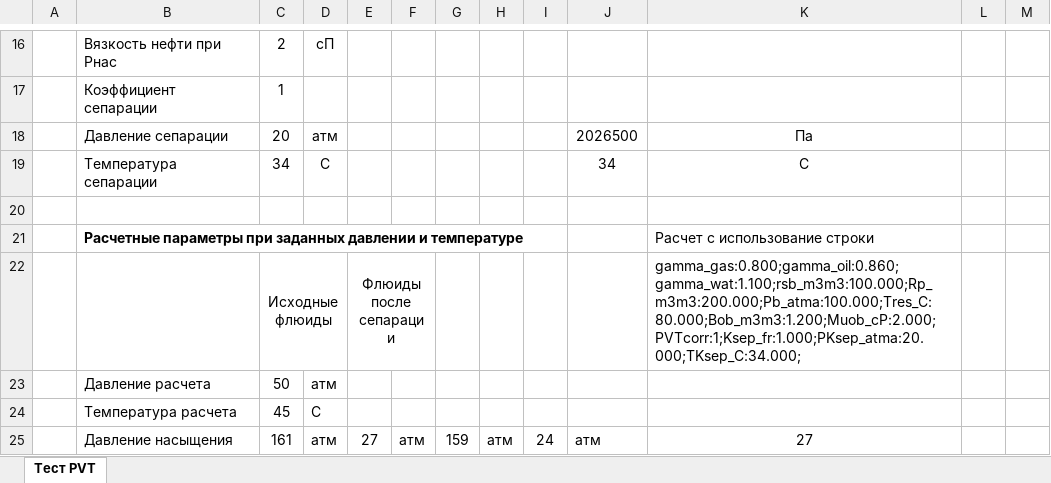
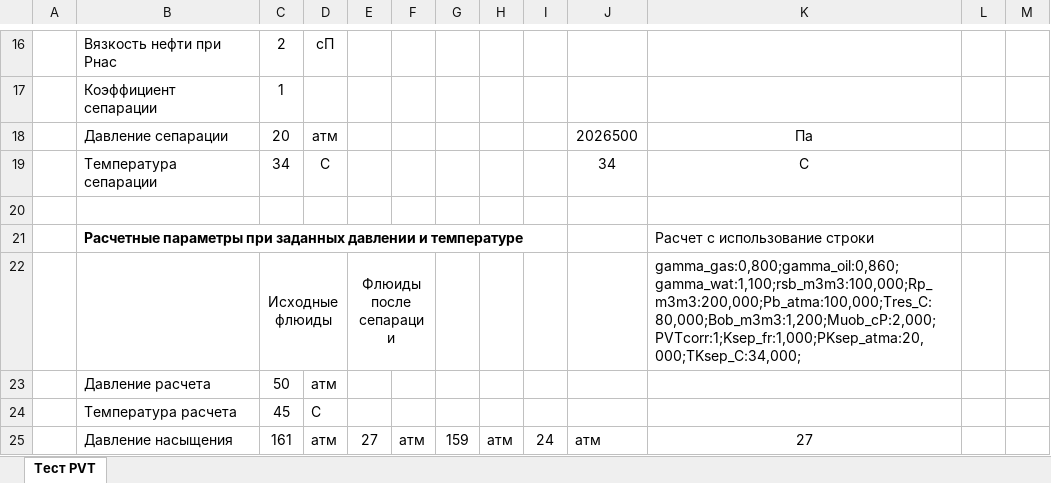
Before and after one commit to unifloc/unifloc_vba, an Excel workbook: Тесты/Тест_PVT.xlsx, sheet Тест PVT, drawn as a sheet; only a part is shown, gaps mark what is left out; values as stored, in another font and other column widths than the file's, no borders; charts and pictures not drawn; the diff names each change by its address in the sheet, - before the commit and + after, or states it on an @@ line.

```diff
--- a/Тесты/Тест_PVT.xlsx (sheet Тест PVT)
+++ b/Тесты/Тест_PVT.xlsx (sheet Тест PVT)
-K22: gamma_gas:0.800;gamma_oil:0.860;gamma_wat:1.100;rsb_m3m3:100.000;Rp_m3m3:200.000;Pb_atma:100.000;Tres_C:80.000;Bob_m3m3:1.200;Muob_cP:2.000;PVTcorr:1;Ksep_fr:1.000;PKsep_atma:20.000;TKsep_C:34.000;
+K22: gamma_gas:0,800;gamma_oil:0,860;gamma_wat:1,100;rsb_m3m3:100,000;Rp_m3m3:200,000;Pb_atma:100,000;Tres_C:80,000;Bob_m3m3:1,200;Muob_cP:2,000;PVTcorr:1;Ksep_fr:1,000;PKsep_atma:20,000;TKsep_C:34,000;
```
Also changed, not shown: ИРМ/UF7_давление_сегмент_трубы.xlsm, ИРМ/UF7_калькулятор_фонтан.xlsm, 26 other files.
